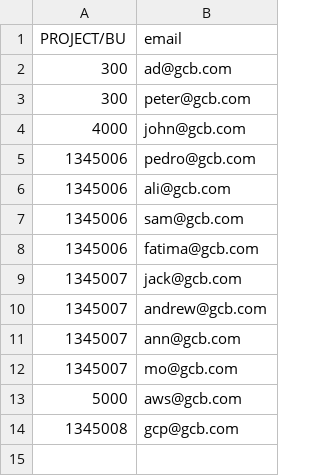
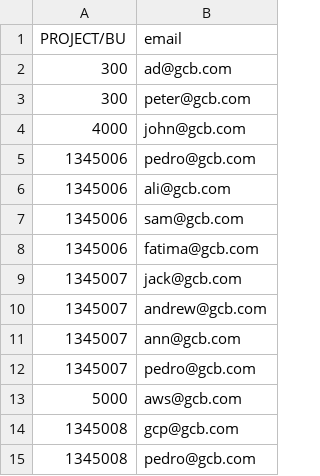
Before and after one commit to djouallah/projectcontrolpresentation, a CSV file: Data Source/OBS_Assignment.csv, drawn as a sheet.

Commit message:
Add files via upload

```diff
--- a/Data Source/OBS_Assignment.csv
+++ b/Data Source/OBS_Assignment.csv
@@ -11,4 +11,5 @@ PROJECT/BU,email
 1345007,ann@gcb.com
-1345007,mo@gcb.com
+1345007,pedro@gcb.com
 5000,aws@gcb.com
 1345008,gcp@gcb.com
+1345008,pedro@gcb.com
```
